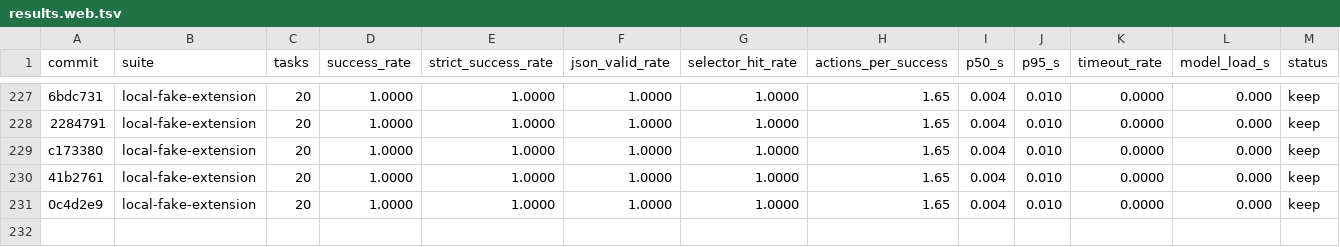
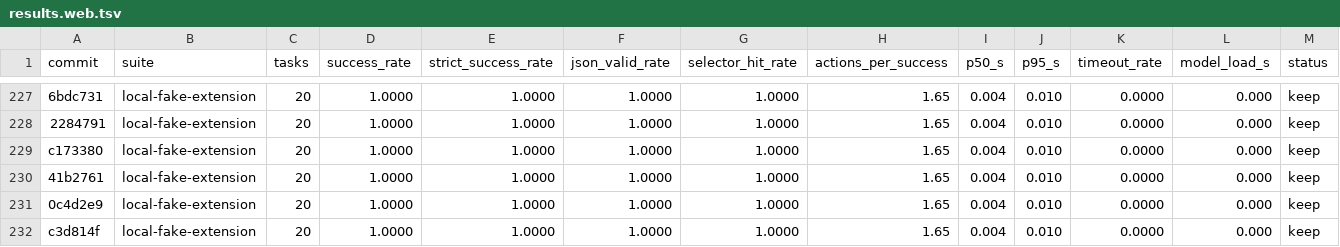
Before and after one commit to killerapp/gemma-gem-extension, a TSV file: results.web.tsv, drawn as a sheet; only a part is shown, gaps mark what is left out; rows hold the shown columns only; the diff names each change by its address in the sheet, - before the commit and + after, or states it on an @@ line.

Commit message:
Gate target selector preference policy

```diff
--- a/results.web.tsv
+++ b/results.web.tsv
+row 232: c3d814f | local-fake-extension | 20 | 1.0000 | 1.0000 | 1.0000 | 1.0000 | 1.65 | 0.004 | 0.010 | 0.0000 | 0.000 | keep
```
Also changed, not shown: 6 other files.
